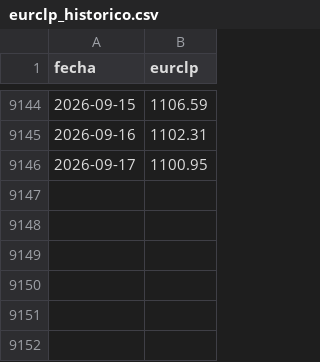
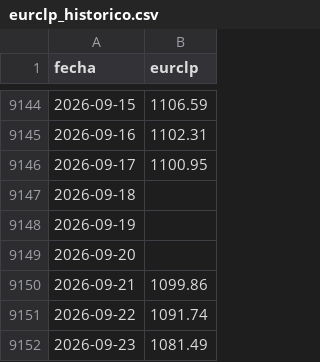
Before and after one commit to pvidalsierra/TFM_Becas, a CSV file: rawdata/eurclp_historico.csv, drawn as a sheet; only a part is shown, gaps mark what is left out; the diff names each change by its address in the sheet, - before the commit and + after, or states it on an @@ line.

```diff
--- a/rawdata/eurclp_historico.csv
+++ b/rawdata/eurclp_historico.csv
+row 9147: 2026-09-18
+row 9148: 2026-09-19
+row 9149: 2026-09-20
+row 9150: 2026-09-21 | 1099.86
+row 9151: 2026-09-22 | 1091.74
+row 9152: 2026-09-23 | 1081.49
```
Also changed, not shown: rawdata/tpm_historica.csv, rawdata/uf_historica.csv, 2 other files.
